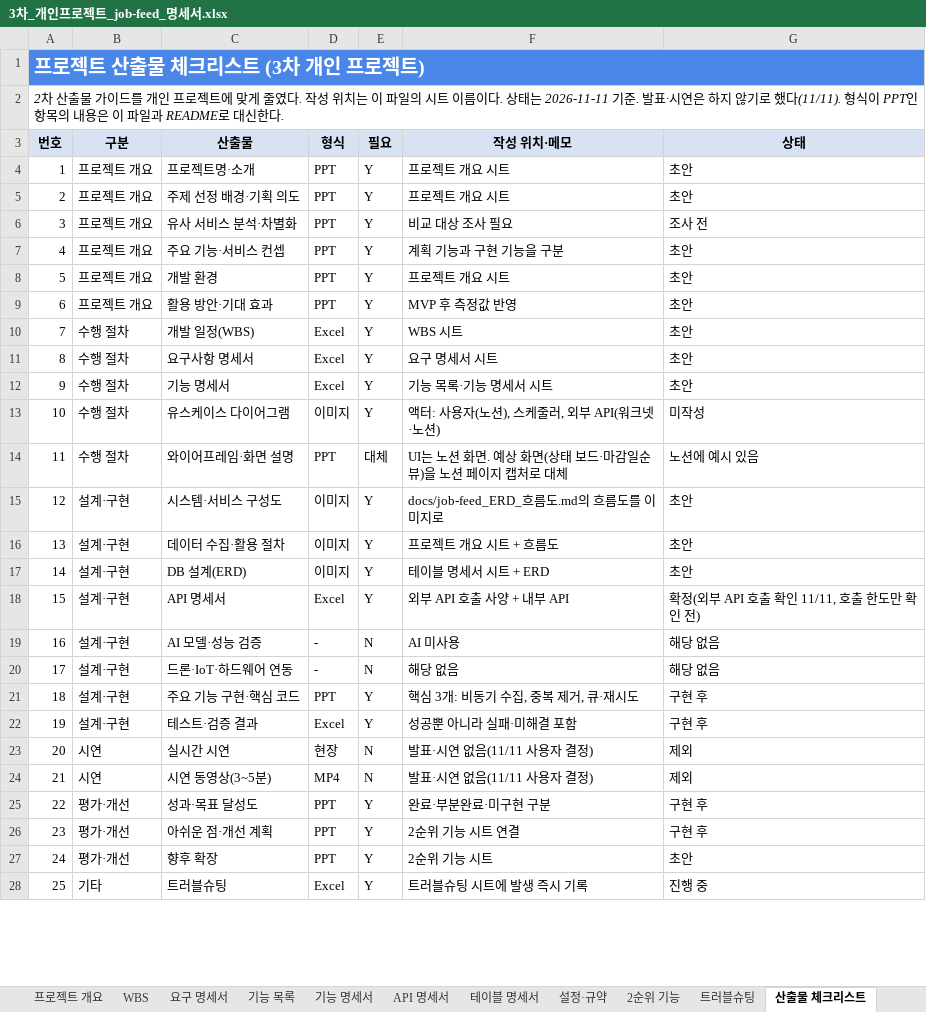
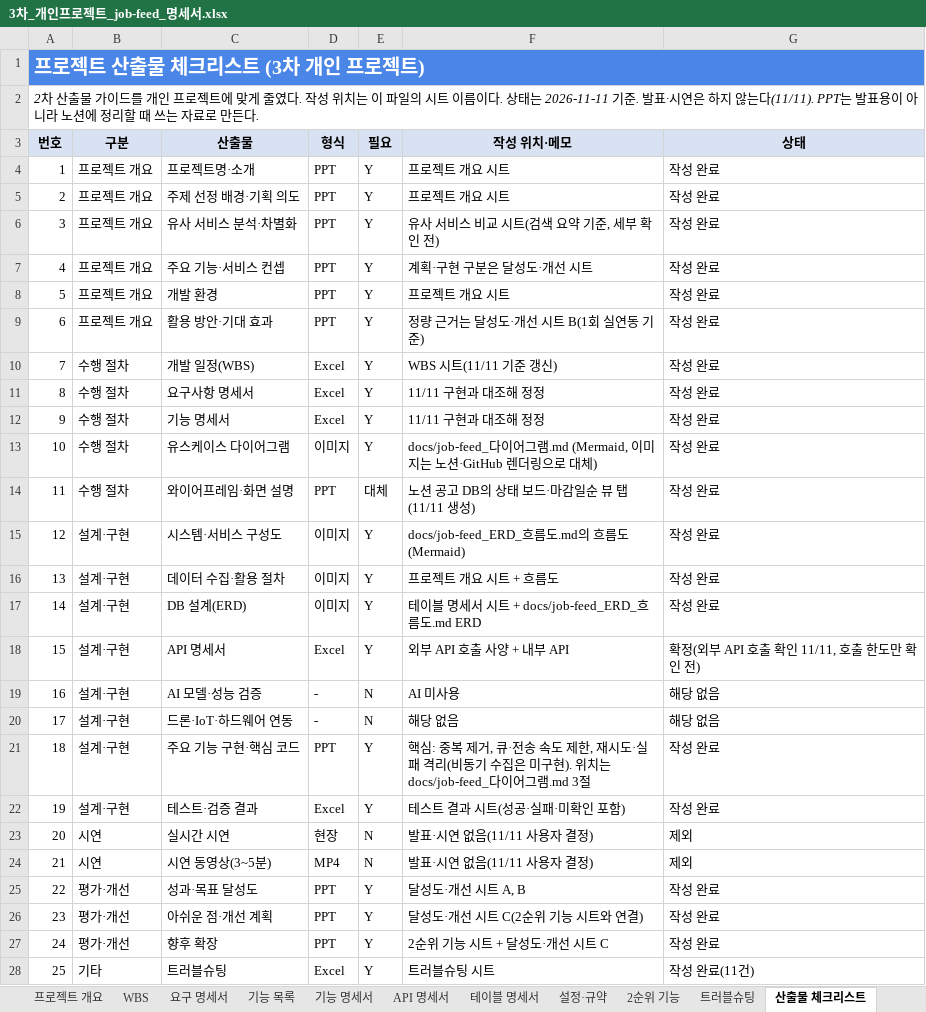
Before and after one commit to ho8566z/job-feed_word, an Excel workbook: excel_output/3차_개인프로젝트_job-feed_명세서.xlsx, sheet 산출물 체크리스트, drawn as a sheet; only a part is shown; values as stored, in another font and other column widths than the file's, no borders; the diff covers the shown part only; the diff names each change by its address in the sheet, - before the commit and + after, or states it on an @@ line.

```diff
--- a/excel_output/3차_개인프로젝트_job-feed_명세서.xlsx (sheet 산출물 체크리스트)
+++ b/excel_output/3차_개인프로젝트_job-feed_명세서.xlsx (sheet 산출물 체크리스트)
-A2 (번호): …하지 않기로 했다(11/11). 형식이 PPT인 항목의 내용은 이 파일과 README로 대신한다.
+A2 (번호): …하지 않는다(11/11). PPT는 발표용이 아니라 노션에 정리할 때 쓰는 자료로 만든다.
-G4:G5 (상태): 초안
+G4:G5 (상태): 작성 완료
-F6 (작성 위치·메모): 비교 대상 조사 필요
+F6 (작성 위치·메모): 유사 서비스 비교 시트(검색 요약 기준, 세부 확인 전)
-G6 (상태): 조사 전
+G6 (상태): 작성 완료
-F7 (작성 위치·메모): 계획 기능과 구현 기능을 구분
+F7 (작성 위치·메모): 계획·구현 구분은 달성도·개선 시트
-G7:G12 (상태): 초안
+G7:G12 (상태): 작성 완료
-F9 (작성 위치·메모): MVP 후 측정값 반영
+F9 (작성 위치·메모): 정량 근거는 달성도·개선 시트 B(1회 실연동 기준)
-F10 (작성 위치·메모): WBS 시트
+F10 (작성 위치·메모): WBS 시트(11/11 기준 갱신)
-F11 (작성 위치·메모): 요구 명세서 시트
+F11 (작성 위치·메모): 11/11 구현과 대조해 정정
-F12 (작성 위치·메모): 기능 목록·기능 명세서 시트
+F12 (작성 위치·메모): 11/11 구현과 대조해 정정
-F13 (작성 위치·메모): 액터: 사용자(노션), 스케줄러, 외부 API(워크넷·노션)
+F13 (작성 위치·메모): docs/job-feed_다이어그램.md (Mermaid, 이미지는 노션·GitHub 렌더링으로 대체)
-G13 (상태): 미작성
+G13 (상태): 작성 완료
-F14 (작성 위치·메모): UI는 노션 화면. 예상 화면(상태 보드·마감일순 뷰)을 노션 페이지 캡처로 대체
+F14 (작성 위치·메모): 노션 공고 DB의 상태 보드·마감일순 뷰 탭(11/11 생성)
-G14 (상태): 노션에 예시 있음
+G14 (상태): 작성 완료
-F15 (작성 위치·메모): docs/job-feed_ERD_흐름도.md의 흐름도를 이미지로
+F15 (작성 위치·메모): docs/job-feed_ERD_흐름도.md의 흐름도(Mermaid)
-G15:G17 (상태): 초안
+G15:G17 (상태): 작성 완료
-F17 (작성 위치·메모): 테이블 명세서 시트 + ERD
+F17 (작성 위치·메모): 테이블 명세서 시트 + docs/job-feed_ERD_흐름도.md ERD
-F21 (작성 위치·메모): 핵심 3개: 비동기 수집, 중복 제거, 큐·재시도
+F21 (작성 위치·메모): 핵심: 중복 제거, 큐·전송 속도 제한, 재시도·실패 격리(비동기 수집은 미구현). 위치는 docs/job-feed_다이어그램.md 3절
-G21:G22 (상태): 구현 후
+G21:G22 (상태): 작성 완료
-F22 (작성 위치·메모): 성공뿐 아니라 실패·미해결 포함
+F22 (작성 위치·메모): 테스트 결과 시트(성공·실패·미확인 포함)
-F25 (작성 위치·메모): 완료·부분완료·미구현 구분
+F25 (작성 위치·메모): 달성도·개선 시트 A, B
-G25:G26 (상태): 구현 후
+G25:G26 (상태): 작성 완료
-F26 (작성 위치·메모): 2순위 기능 시트 연결
+F26 (작성 위치·메모): 달성도·개선 시트 C(2순위 기능 시트와 연결)
-F27 (작성 위치·메모): 2순위 기능 시트
+F27 (작성 위치·메모): 2순위 기능 시트 + 달성도·개선 시트 C
-G27 (상태): 초안
+G27 (상태): 작성 완료
-F28 (작성 위치·메모): 트러블슈팅 시트에 발생 즉시 기록
+F28 (작성 위치·메모): 트러블슈팅 시트
-G28 (상태): 진행 중
+G28 (상태): 작성 완료(11건)
```
Also changed, not shown: 2 edited cells elsewhere in this sheet, sheet 트러블슈팅, sheet WBS, sheet 설정·규약, sheet 프로젝트 개요, sheet 기능 명세서, sheet 요구 명세서, other sheet tabs, 1 other file.
